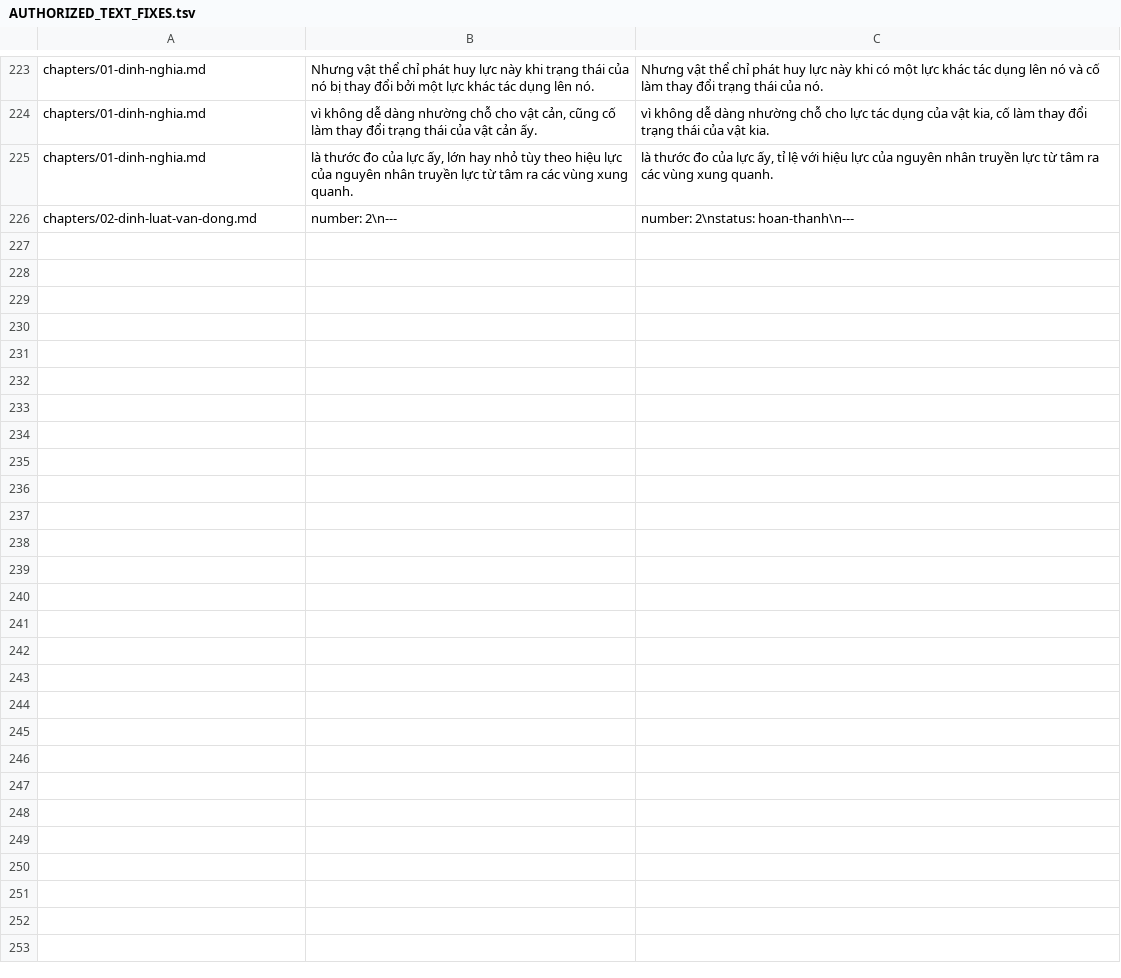
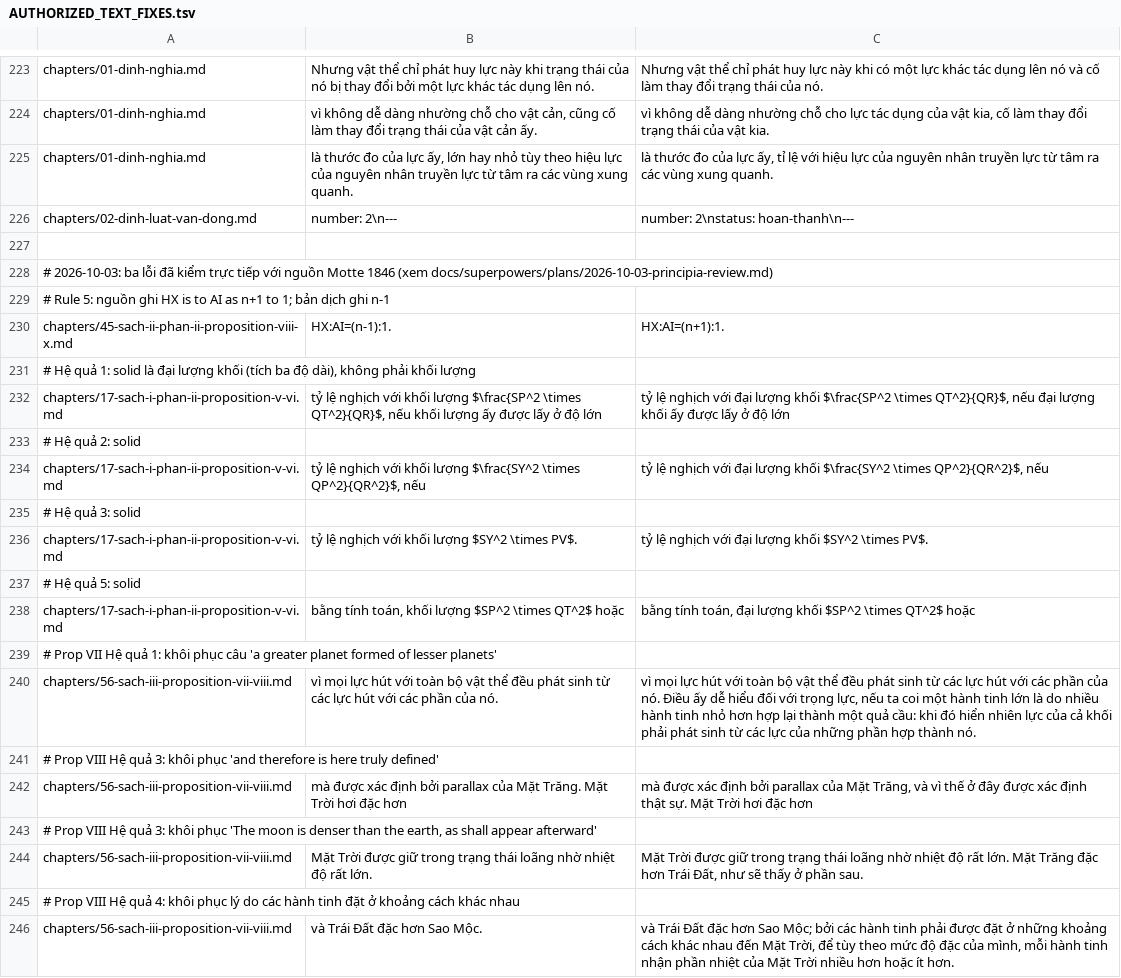
Before and after one commit to chicuong2k3/LatexBlog, a TSV file: books/newton-principia/AUTHORIZED_TEXT_FIXES.tsv, drawn as a sheet; only a part is shown, gaps mark what is left out; the diff names each change by its address in the sheet, - before the commit and + after, or states it on an @@ line.

Commit message:
fix(principia): three errors checked against the Motte 1846 source
- ch 45, Rule 5: the source reads 'HX may be to AI as n + 1 to 1'; the
  translation had (n-1):1.
- ch 17, Props V-VI Corollaries 1, 2, 3, 5: 'solid' (a product of three
  lengths) was translated as 'khối lượng' (mass); now 'đại lượng khối'. The
  two uses inside editorial callouts mean real mass and are unchanged.
- ch 56, Props VII-VIII: restored four omitted pieces of Newton's text. A
  larger planet is formed of smaller ones; the Earth's density 'is here truly
  defined' by the Moon's parallax; the Moon is denser than the Earth; the
  planets sit at different distances so each gets a suitable share of the
  Sun's heat.

Each change is declared in AUTHORIZED_TEXT_FIXES.tsv; the entries were
checked against HEAD (each old string occurs exactly once) and reproduce the
working files. No em dash is used.

Not touched: Corollary 2 of ch 17 still has QR^2 in the denominator where
Corollary 1 and the identity SY.QP = SP.QT force QR, and Corollary 5 still
lacks the division by QR; both are reported and derived but outside the three
errors that were approved.

```diff
--- a/books/newton-principia/AUTHORIZED_TEXT_FIXES.tsv
+++ b/books/newton-principia/AUTHORIZED_TEXT_FIXES.tsv
+row 227: (empty)
+row 228: # 2026-10-03: ba lỗi đã kiểm trực tiếp với nguồn Motte 1846 (xem docs/superpowers/plans/2026-10-03-principia-review.md)
+row 229: # Rule 5: nguồn ghi HX is to AI as n+1 to 1; bản dịch ghi n-1
+row 230: chapters/45-sach-ii-phan-ii-proposition-viii-x.md | HX:AI=(n-1):1. | HX:AI=(n+1):1.
+row 231: # Hệ quả 1: solid là đại lượng khối (tích ba độ dài), không phải khối lượng
+row 232: chapters/17-sach-i-phan-ii-proposition-v-vi.md | tỷ lệ nghịch với khối lượng $\frac{SP^2 \times QT^2}{QR}$, nếu khối lượng ấy được lấy ở độ lớn | tỷ lệ nghịch với đại lượng khối $\frac{SP^2 \times QT^2}{QR}$, nếu đại lượng khối ấy được lấy ở độ lớn
+row 233: # Hệ quả 2: solid
+row 234: chapters/17-sach-i-phan-ii-proposition-v-vi.md | tỷ lệ nghịch với khối lượng $\frac{SY^2 \times QP^2}{QR^2}$, nếu | tỷ lệ nghịch với đại lượng khối $\frac{SY^2 \times QP^2}{QR^2}$, nếu
+row 235: # Hệ quả 3: solid
+row 236: chapters/17-sach-i-phan-ii-proposition-v-vi.md | tỷ lệ nghịch với khối lượng $SY^2 \times PV$. | tỷ lệ nghịch với đại lượng khối $SY^2 \times PV$.
+row 237: # Hệ quả 5: solid
+row 238: chapters/17-sach-i-phan-ii-proposition-v-vi.md | bằng tính toán, khối lượng $SP^2 \times QT^2$ hoặc | bằng tính toán, đại lượng khối $SP^2 \times QT^2$ hoặc
+row 239: # Prop VII Hệ quả 1: khôi phục câu 'a greater planet formed of lesser planets'
+row 240: chapters/56-sach-iii-proposition-vii-viii.md | vì mọi lực hút với toàn bộ vật thể đều phát sinh từ các lực hút với các phần của nó. | vì mọi lực hút với toàn bộ vật thể đều phát sinh từ các lực hút với các phần của nó. Điều ấy dễ hiểu đối với trọng lực, nếu ta coi một hành tinh lớn là do nhiều hành tinh nhỏ hơn hợp lại thành một quả cầu: khi đó hiển nhiên lực của cả khối phải phát sinh từ các lực của những phần hợp thành nó.
+row 241: # Prop VIII Hệ quả 3: khôi phục 'and therefore is here truly defined'
+row 242: chapters/56-sach-iii-proposition-vii-viii.md | mà được xác định bởi parallax của Mặt Trăng. Mặt Trời hơi đặc hơn | mà được xác định bởi parallax của Mặt Trăng, và vì thế ở đây được xác định thật sự. Mặt Trời hơi đặc hơn
+row 243: # Prop VIII Hệ quả 3: khôi phục 'The moon is denser than the earth, as shall appear afterward'
+row 244: chapters/56-sach-iii-proposition-vii-viii.md | Mặt Trời được giữ trong trạng thái loãng nhờ nhiệt độ rất lớn. | Mặt Trời được giữ trong trạng thái loãng nhờ nhiệt độ rất lớn. Mặt Trăng đặc hơn Trái Đất, như sẽ thấy ở phần sau.
+row 245: # Prop VIII Hệ quả 4: khôi phục lý do các hành tinh đặt ở khoảng cách khác nhau
+row 246: chapters/56-sach-iii-proposition-vii-viii.md | và Trái Đất đặc hơn Sao Mộc. | và Trái Đất đặc hơn Sao Mộc; bởi các hành tinh phải được đặt ở những khoảng cách khác nhau đến Mặt Trời, để tùy theo mức độ đặc của mình, mỗi hành tinh nhận phần nhiệt của Mặt Trời nhiều hơn hoặc ít hơn.
```
Also changed, not shown: 3 other files.
